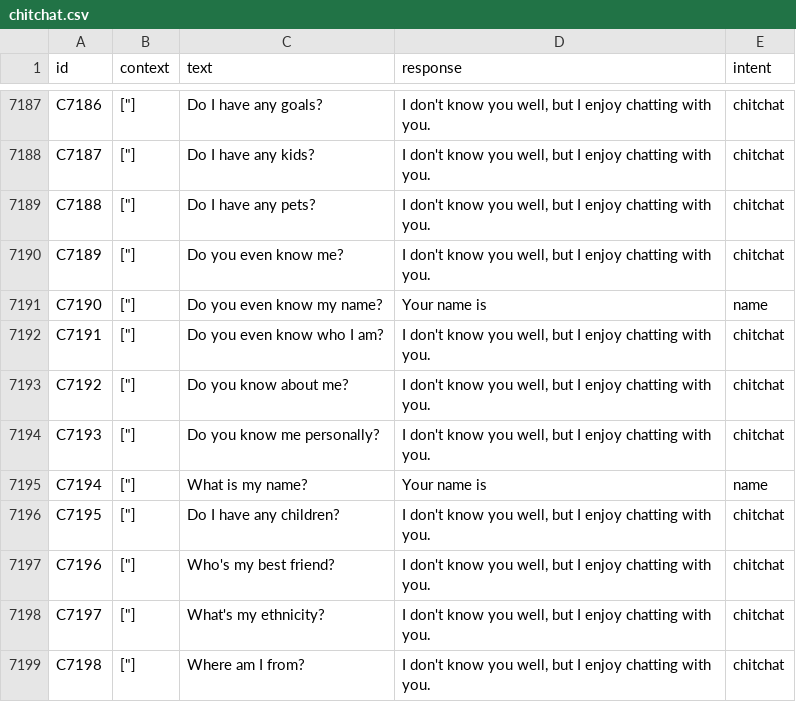
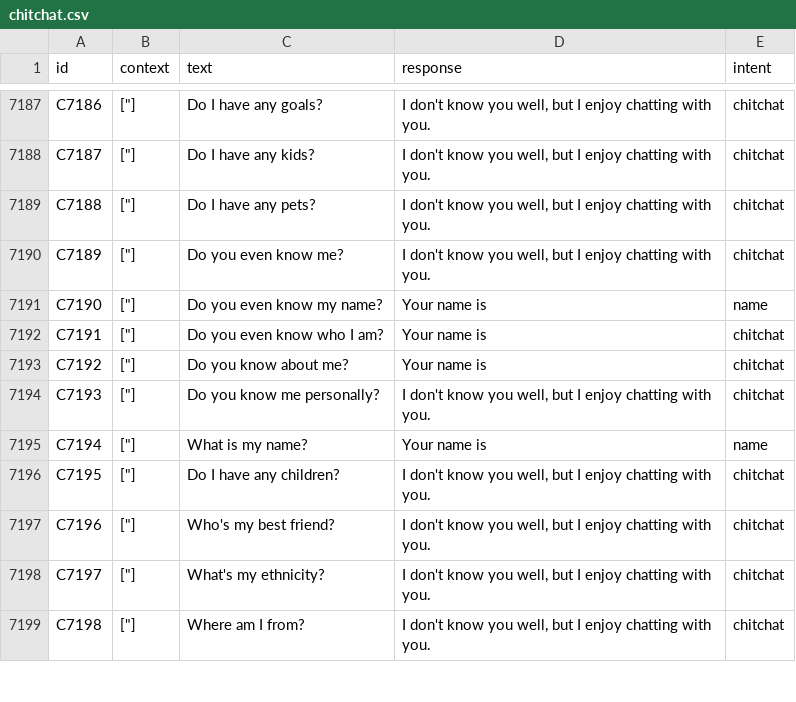
Before and after one commit to mak-skid/TfL-chatbot, a CSV file: Datasets/chitchat.csv, drawn as a sheet; only a part is shown, gaps mark what is left out.

```diff
--- a/Datasets/chitchat.csv
+++ b/Datasets/chitchat.csv
@@ -7191,4 +7191,4 @@ C7189,"[""]",Do you even know me?,"I don't know you well, but I enjoy chatting w
 C7190,"[""]",Do you even know my name?,"Your name is ",name
-C7191,"[""]",Do you even know who I am?,"I don't know you well, but I enjoy chatting with you.",chitchat
-C7192,"[""]",Do you know about me?,"I don't know you well, but I enjoy chatting with you.",chitchat
+C7191,"[""]",Do you even know who I am?,"Your name is ",chitchat
+C7192,"[""]",Do you know about me?,"Your name is ",chitchat
 C7193,"[""]",Do you know me personally?,"I don't know you well, but I enjoy chatting with you.",chitchat
```
Also changed, not shown: Datasets/searchRoute.csv, 9 other files.
